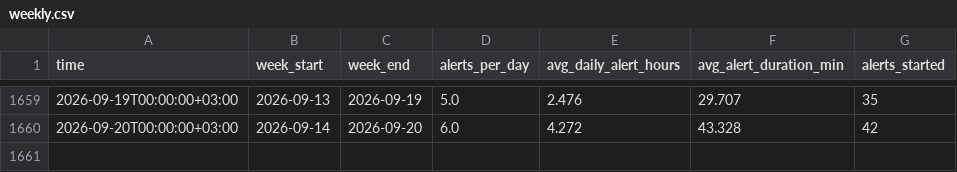
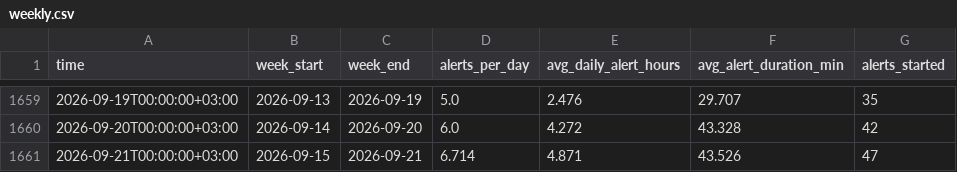
Before and after one commit to olegbalakin-cmyk/kyiv-air-alerts-grafana, a CSV file: kyiv-air-alerts-grafana/data/weekly.csv, drawn as a sheet; only a part is shown, gaps mark what is left out; the diff names each change by its address in the sheet, - before the commit and + after, or states it on an @@ line.

```diff
--- a/kyiv-air-alerts-grafana/data/weekly.csv
+++ b/kyiv-air-alerts-grafana/data/weekly.csv
+row 1661: 2026-09-21T00:00:00+03:00 | 2026-09-15 | 2026-09-21 | 6.714 | 4.871 | 43.526 | 47
```
Also changed, not shown: 6 other files.
